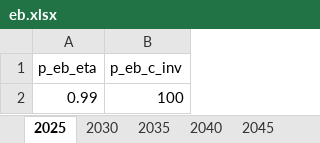
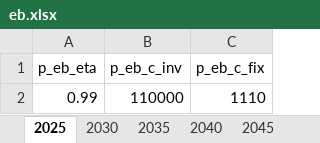
Before and after one commit to SimonJordan/district_thermal_energy_systems_with_power_markets, an Excel workbook: source_code/data/eb.xlsx, sheet 2025, drawn as a sheet; values as stored, in another font and other column widths than the file's, no borders; the diff names each change by its address in the sheet, - before the commit and + after, or states it on an @@ line.

```diff
--- a/source_code/data/eb.xlsx (sheet 2025)
+++ b/source_code/data/eb.xlsx (sheet 2025)
+column C (p_eb_c_fix), row 2: 1110
-B2 (p_eb_c_inv): 100
+B2 (p_eb_c_inv): 110000
```
Also changed, not shown: sheet 2030, sheet 2050, sheet 2040, sheet 2045, sheet 2035, source_code/data/demand_baltimore.xlsx, source_code/data/electricity_price.xlsx, 5 other files.
